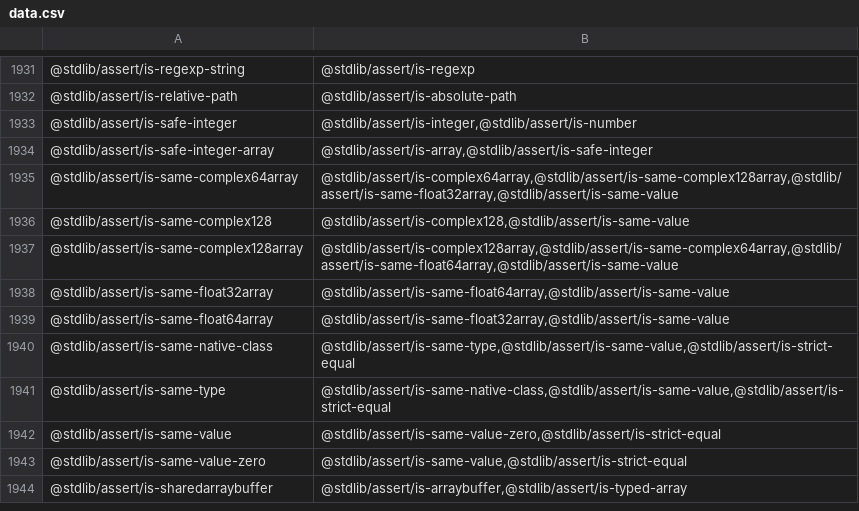
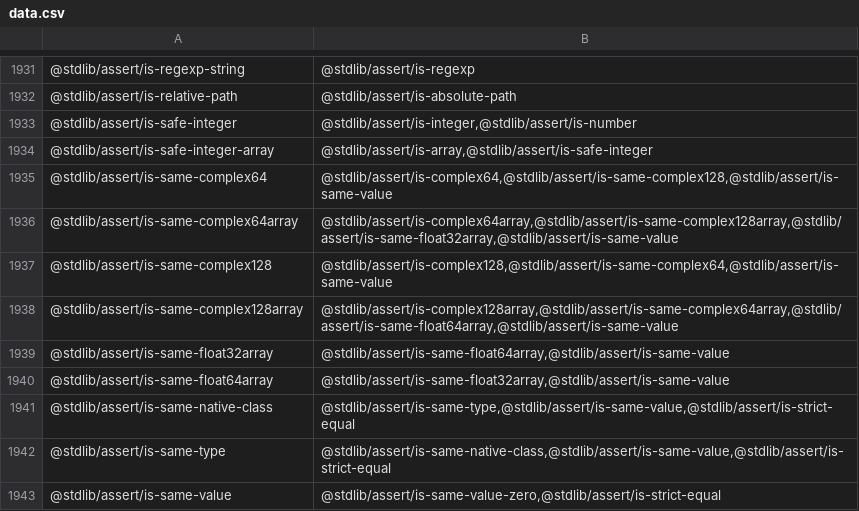
Before and after one commit to stdlib-js/namespace, a CSV file: pkg2related/data/data.csv, drawn as a sheet; only a part is shown, gaps mark what is left out; the shorter side is filled out with more unchanged rows.

```diff
--- a/pkg2related/data/data.csv
+++ b/pkg2related/data/data.csv
@@ -1934,4 +1934,5 @@
 "@stdlib/assert/is-safe-integer-array","@stdlib/assert/is-array,@stdlib/assert/is-safe-integer"
+"@stdlib/assert/is-same-complex64","@stdlib/assert/is-complex64,@stdlib/assert/is-same-complex128,@stdlib/assert/is-same-value"
 "@stdlib/assert/is-same-complex64array","@stdlib/assert/is-complex64array,@stdlib/assert/is-same-complex128array,@stdlib/assert/is-same-float32array,@stdlib/assert/is-same-value"
-"@stdlib/assert/is-same-complex128","@stdlib/assert/is-complex128,@stdlib/assert/is-same-value"
+"@stdlib/assert/is-same-complex128","@stdlib/assert/is-complex128,@stdlib/assert/is-same-complex64,@stdlib/assert/is-same-value"
 "@stdlib/assert/is-same-complex128array","@stdlib/assert/is-complex128array,@stdlib/assert/is-same-complex64array,@stdlib/assert/is-same-float64array,@stdlib/assert/is-same-value"
```
Also changed, not shown: alias2pkg/data/data.csv, alias2related/data/data.csv, 16 other files.
